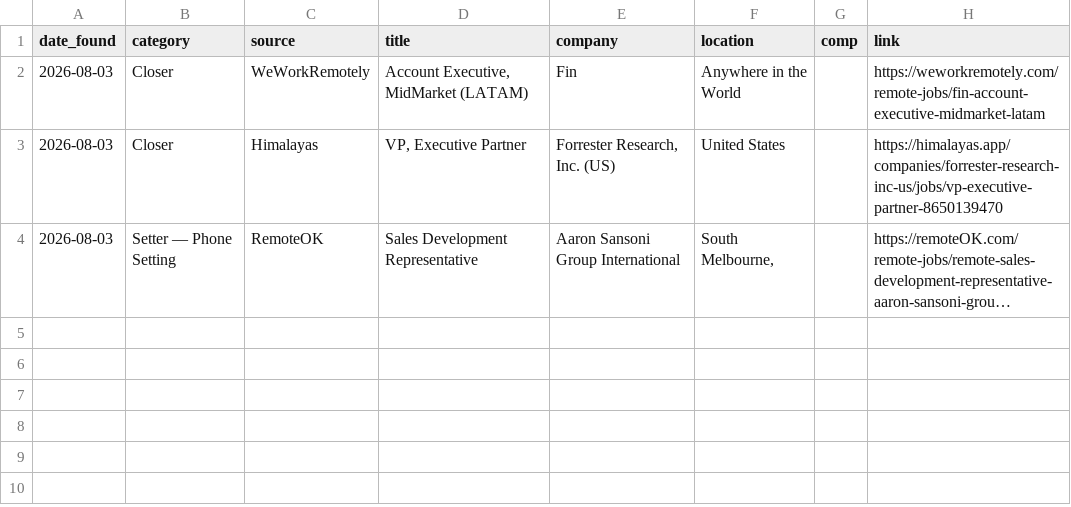
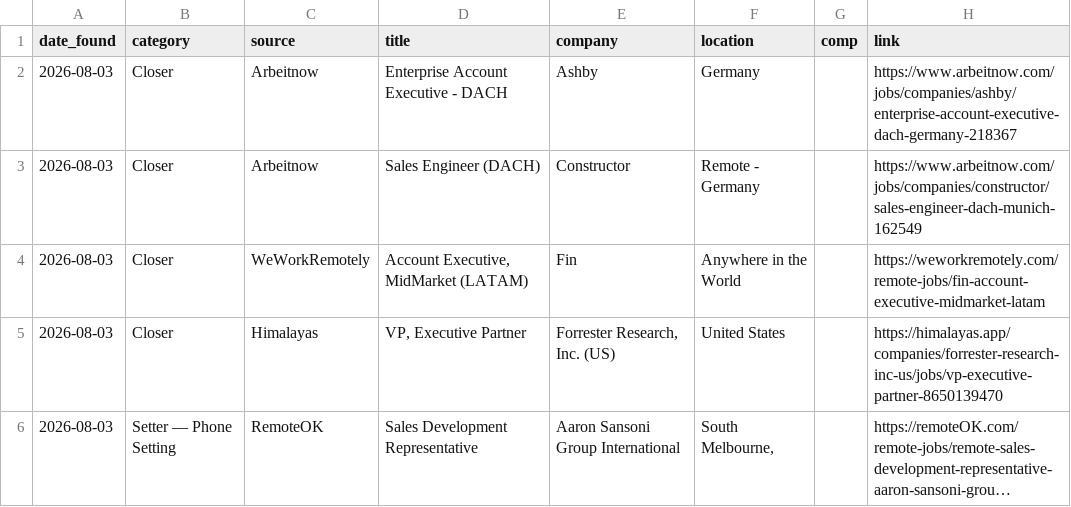
Before and after one commit to annaaimodel/better-prompt-ai-main, a CSV file: jobs/daily/2026-08-03.csv, drawn as a sheet; long unchanged cells end in ….

```diff
--- a/jobs/daily/2026-08-03.csv
+++ b/jobs/daily/2026-08-03.csv
@@ -1,2 +1,4 @@
 date_found,category,source,title,company,location,comp,link
+2026-08-03,Closer,Arbeitnow,Enterprise Account Executive - DACH,Ashby,Germany,,https://www.arbeitnow.com/jobs/companies/ashby/enterprise-account-executive-dach-germany-218367
+2026-08-03,Closer,Arbeitnow,Sales Engineer (DACH),Constructor,Remote - Germany,,https://www.arbeitnow.com/jobs/companies/constructor/sales-engineer-dach-munich-162549
 2026-08-03,Closer,WeWorkRemotely,"Account Executive, MidMarket (LATAM)",Fin,Anywhere in the World,,https://weworkremotely.com/remote-jobs/fin-account-executive-midmarket-latam
```
Also changed, not shown: jobs/history.csv, 4 other files.
